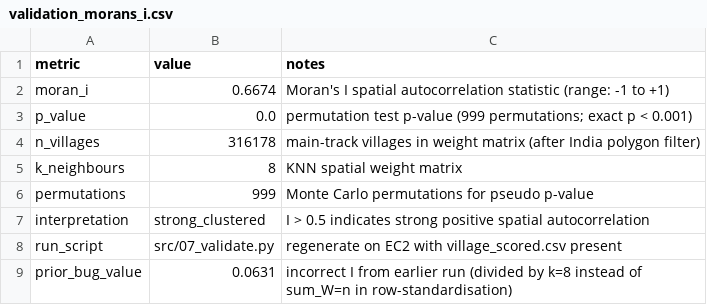
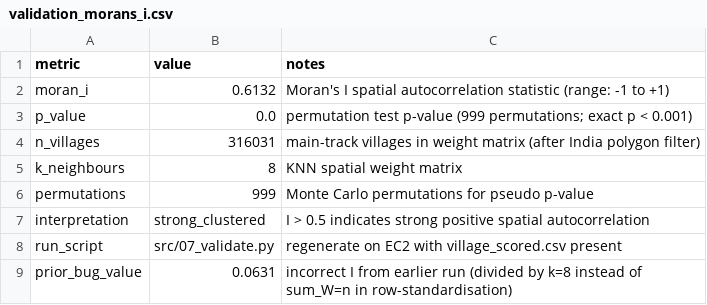
Before and after one commit to ishunteam-png/kritter-village-growth, a CSV file: output/validation_morans_i.csv, drawn as a sheet.

```diff
--- a/output/validation_morans_i.csv
+++ b/output/validation_morans_i.csv
@@ -1,5 +1,5 @@
 metric,value,notes
-moran_i,0.6674,Moran's I spatial autocorrelation statistic (range: -1 to +1)
+moran_i,0.6132,Moran's I spatial autocorrelation statistic (range: -1 to +1)
 p_value,0.0,permutation test p-value (999 permutations; exact p < 0.001)
-n_villages,316178,main-track villages in weight matrix (after India polygon filter)
+n_villages,316031,main-track villages in weight matrix (after India polygon filter)
 k_neighbours,8,KNN spatial weight matrix
```
Also changed, not shown: output/validation_secc_ground_truth.csv, output/validation_state_distribution.csv, 8 other files.
